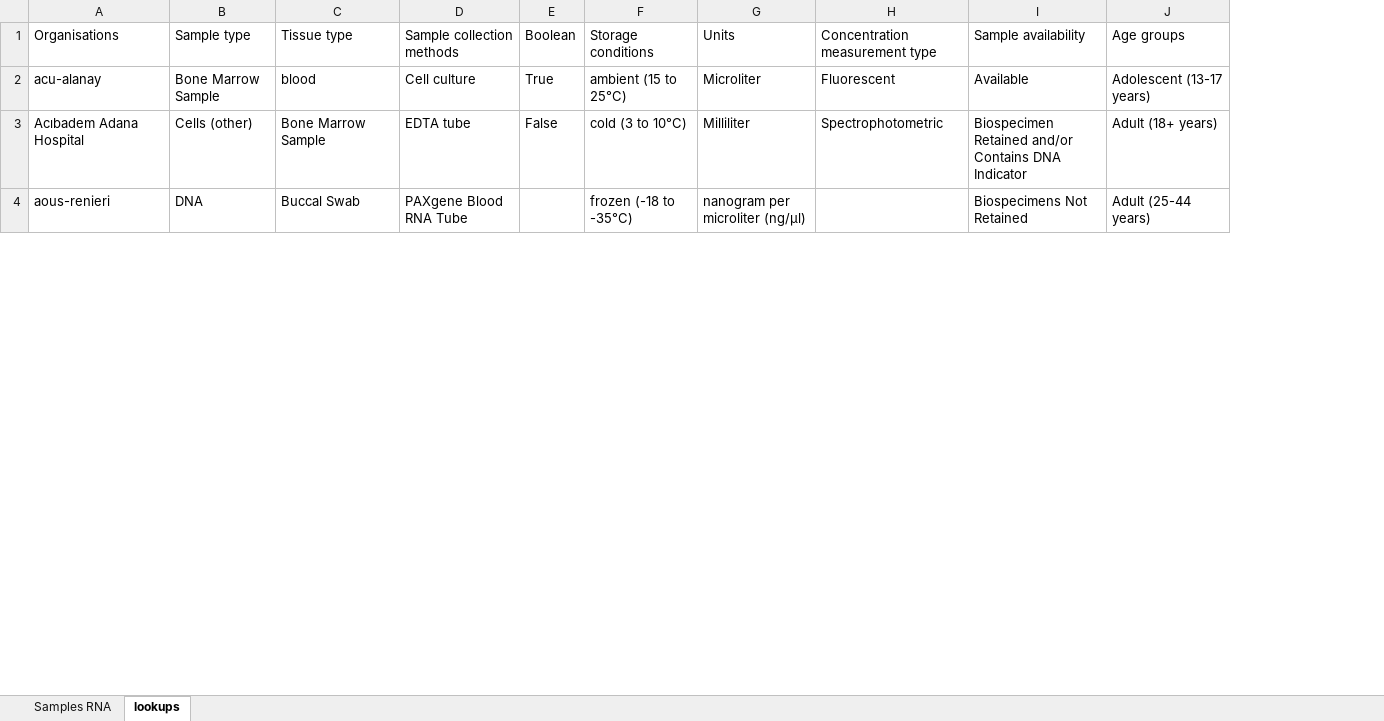
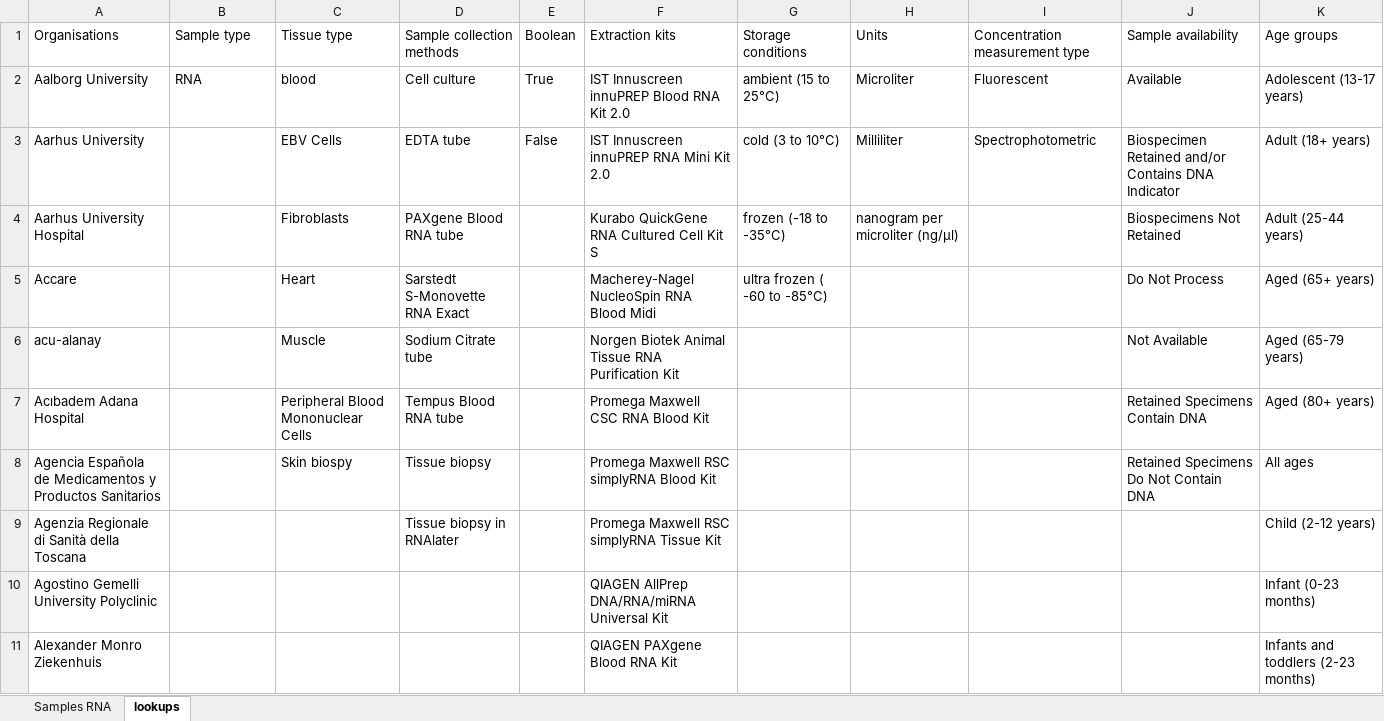
Before and after one commit to molgenis/projects-erdera, an Excel workbook: templates/Samples RNA.xlsx, sheet lookups, drawn as a sheet; only a part is shown; values as stored, in another font and other column widths than the file's, no borders; the diff covers the shown part only; the diff names each change by its address in the sheet, - before the commit and + after, or states it on an @@ line.

```diff
--- a/templates/Samples RNA.xlsx (sheet lookups)
+++ b/templates/Samples RNA.xlsx (sheet lookups)
+column F, rows 1-4: Extraction kits | IST Innuscreen innuPREP Blood RNA Kit 2.0 | IST Innuscreen innuPREP RNA Mini Kit 2.0 | Kurabo QuickGene RNA Cultured Cell Kit S
-A2: acu-alanay
+A2: Aalborg University
-B2: Bone Marrow Sample
+B2: RNA
-A3: Acıbadem Adana Hospital
+A3: Aarhus University
-B3: Cells (other)
+B3: (empty)
-C3: Bone Marrow Sample
+C3: EBV Cells
-A4: aous-renieri
+A4: Aarhus University Hospital
-B4: DNA
+B4: (empty)
-C4: Buccal Swab
+C4: Fibroblasts
-D4: PAXgene Blood RNA Tube
+D4: PAXgene Blood RNA tube
+row 5: Accare |  | Heart | Sarstedt S-Monovette RNA Exact |  | Macherey-Nagel NucleoSpin RNA Blood Midi | ultra frozen ( -60 to -85°C) |  |  | Do Not Process | Aged (65+ years)
+row 6: acu-alanay |  | Muscle | Sodium Citrate tube |  | Norgen Biotek Animal Tissue RNA Purification Kit |  |  |  | Not Available | Aged (65-79 years)
+row 7: Acıbadem Adana Hospital |  | Peripheral Blood Mononuclear Cells | Tempus Blood RNA tube |  | Promega Maxwell CSC RNA Blood Kit |  |  |  | Retained Specimens Contain DNA | Aged (80+ years)
+row 8: Agencia Española de Medicamentos y Productos Sanitarios |  | Skin biospy | Tissue biopsy |  | Promega Maxwell RSC simplyRNA Blood Kit |  |  |  | Retained Specimens Do Not Contain DNA | All ages
+row 9: Agenzia Regionale di Sanità della Toscana |  |  | Tissue biopsy in RNAlater |  | Promega Maxwell RSC simplyRNA Tissue Kit |  |  |  |  | Child (2-12 years)
+row 10: Agostino Gemelli University Polyclinic |  |  |  |  | QIAGEN AllPrep DNA/RNA/miRNA Universal Kit |  |  |  |  | Infant (0-23 months)
+row 11: Alexander Monro Ziekenhuis |  |  |  |  | QIAGEN PAXgene Blood RNA Kit |  |  |  |  | Infants and toddlers (2-23 months)
```
Also changed, not shown: 320 added rows and 37 edited cells elsewhere in this sheet, sheet Samples RNA, templates/Experiments RNA.xlsx, templates/Experiments lrGS.xlsx, 4 other files.
